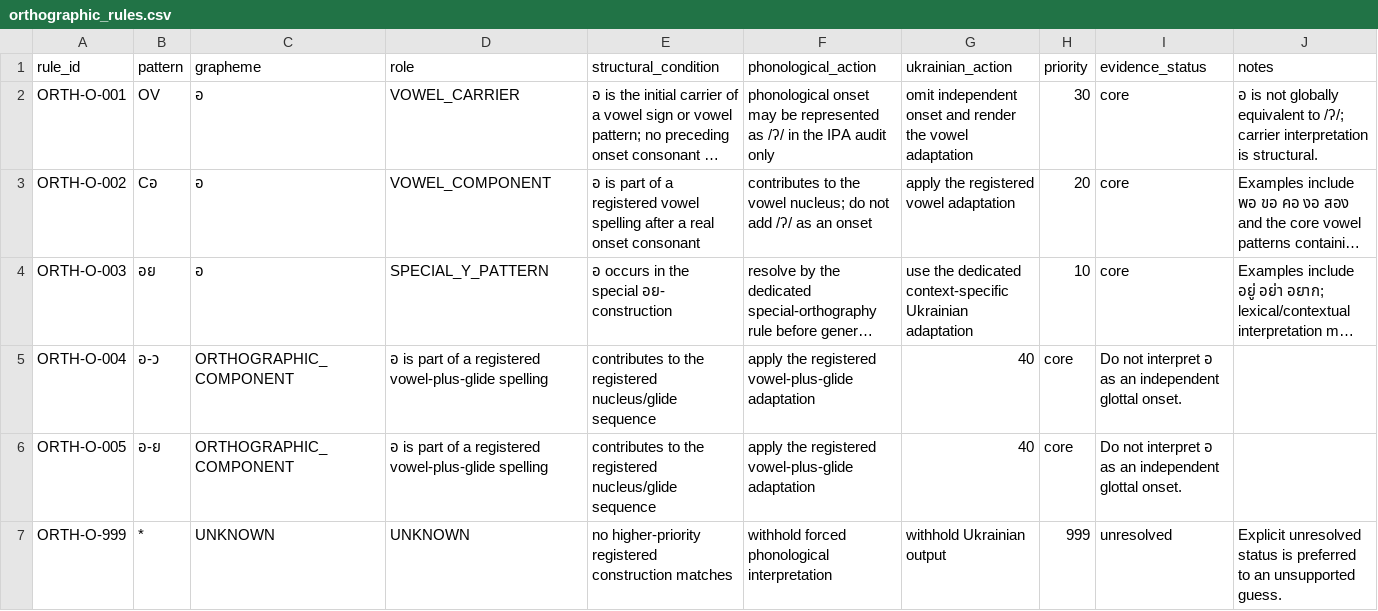
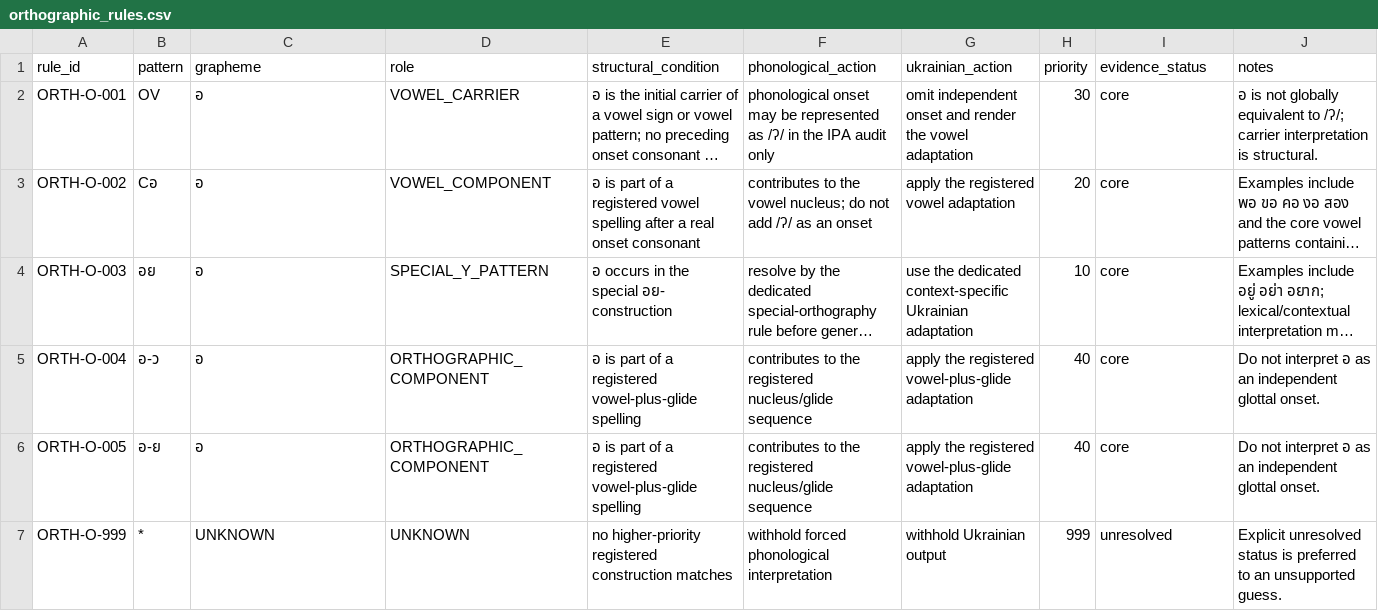
Before and after one commit to ClippyFirst/Thai-Ukrainian-Phonetic-System, a CSV file: data/thai/orthographic_rules.csv, drawn as a sheet; long unchanged cells end in …; the diff names each change by its address in the sheet, - before the commit and + after, or states it on an @@ line.

Commit message:
fix(data): restore grapheme columns for vowel-glide rules

```diff
--- a/data/thai/orthographic_rules.csv
+++ b/data/thai/orthographic_rules.csv
-C5:C6 (grapheme): ORTHOGRAPHIC_COMPONENT
+C5:C6 (grapheme): อ
-D5:D6 (role): อ is part of a registered vowel-plus-glide spelling
+D5:D6 (role): ORTHOGRAPHIC_COMPONENT
-E5:E6 (structural_condition): contributes to the registered nucleus/glide sequence
+E5:E6 (structural_condition): อ is part of a registered vowel-plus-glide spelling
-F5:F6 (phonological_action): apply the registered vowel-plus-glide adaptation
+F5:F6 (phonological_action): contributes to the registered nucleus/glide sequence
-G5:G6 (ukrainian_action): 40
+G5:G6 (ukrainian_action): apply the registered vowel-plus-glide adaptation
-H5:H6 (priority): core
+H5:H6 (priority): 40
-I5:I6 (evidence_status): Do not interpret อ as an independent glottal onset.
+I5:I6 (evidence_status): core
-J5:J6 (notes): (empty)
+J5:J6 (notes): Do not interpret อ as an independent glottal onset.
```
